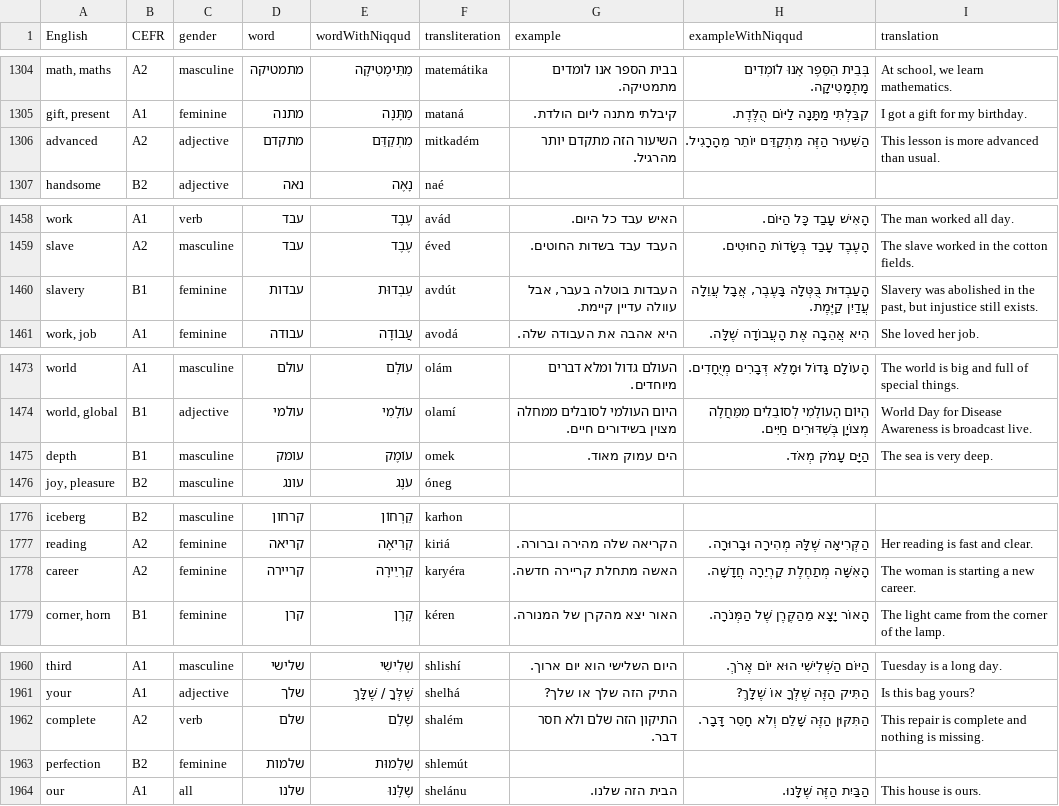
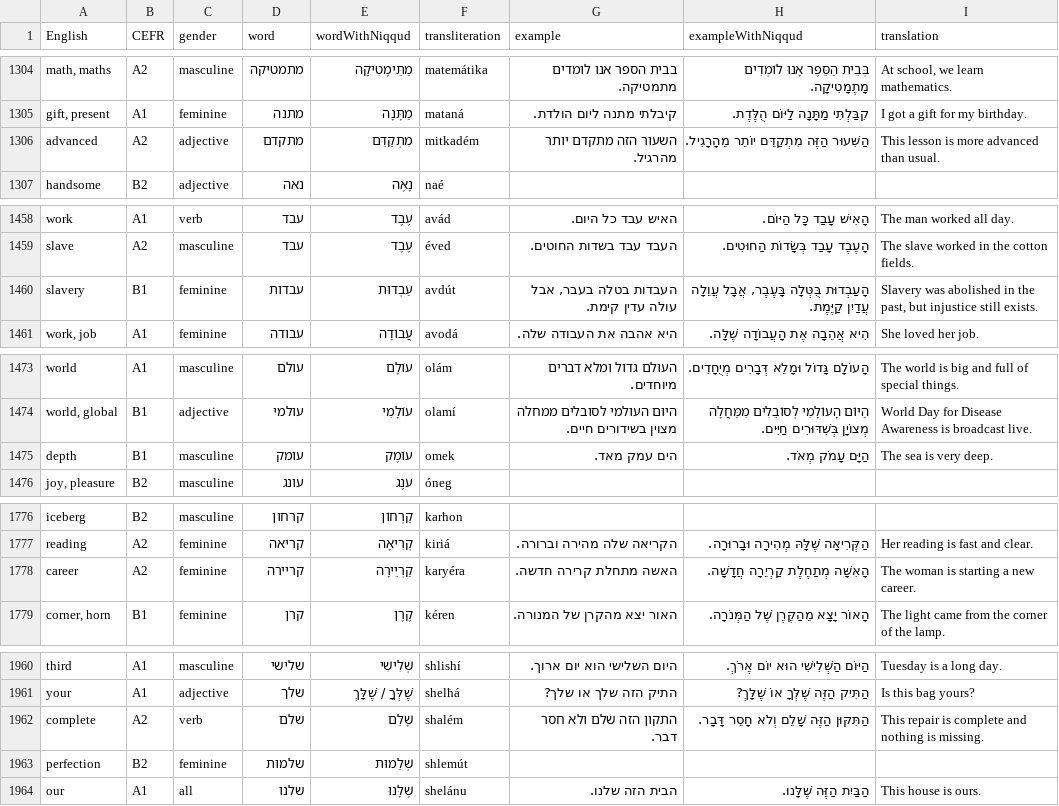
Before and after one commit to osloandrew/hebrew, a CSV file: hebrewWords.csv, drawn as a sheet; only a part is shown, gaps mark what is left out; the diff names each change by its address in the sheet, - before the commit and + after, or states it on an @@ line.

```diff
--- a/hebrewWords.csv
+++ b/hebrewWords.csv
-G1306 (example): השיעור הזה מתקדם יותר מהרגיל.
+G1306 (example): השעור הזה מתקדם יותר מהרגיל.
-G1460 (example): העבדות בוטלה בעבר, אבל עוולה עדיין קיימת.
+G1460 (example): העבדות בטלה בעבר, אבל עולה עדין קימת.
-G1475 (example): הים עמוק מאוד.
+G1475 (example): הים עמק מאד.
-G1778 (example): האשה מתחלת קריירה חדשה.
+G1778 (example): האשה מתחלת קרירה חדשה.
-G1962 (example): התיקון הזה שלם ולא חסר דבר.
+G1962 (example): התקון הזה שלם ולא חסר דבר.
```
Also changed, not shown: 1 other file.
